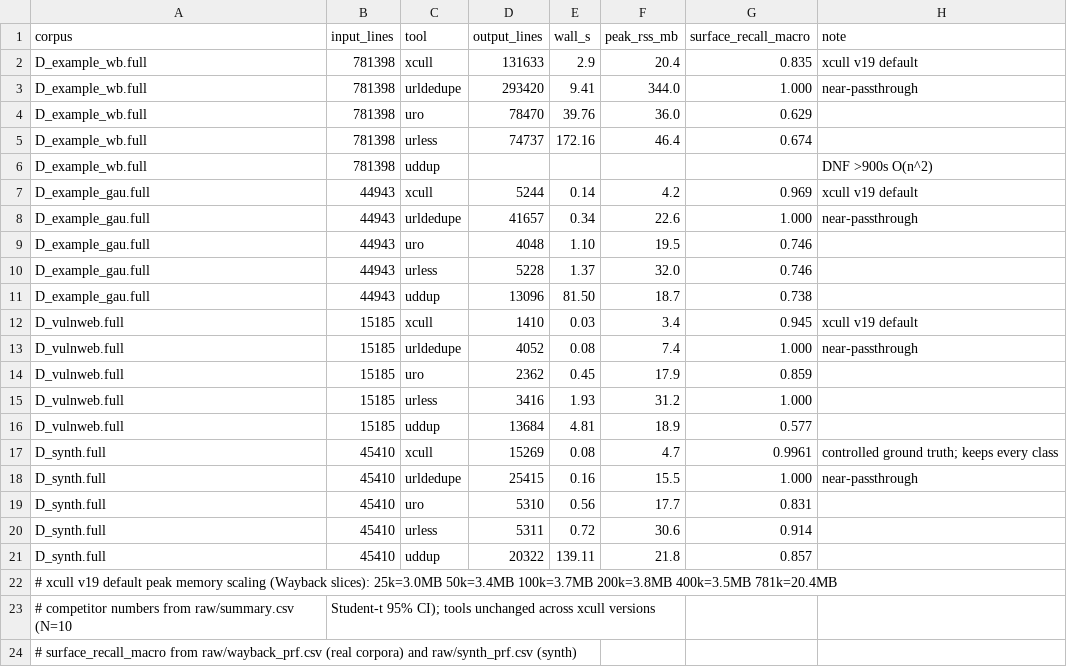
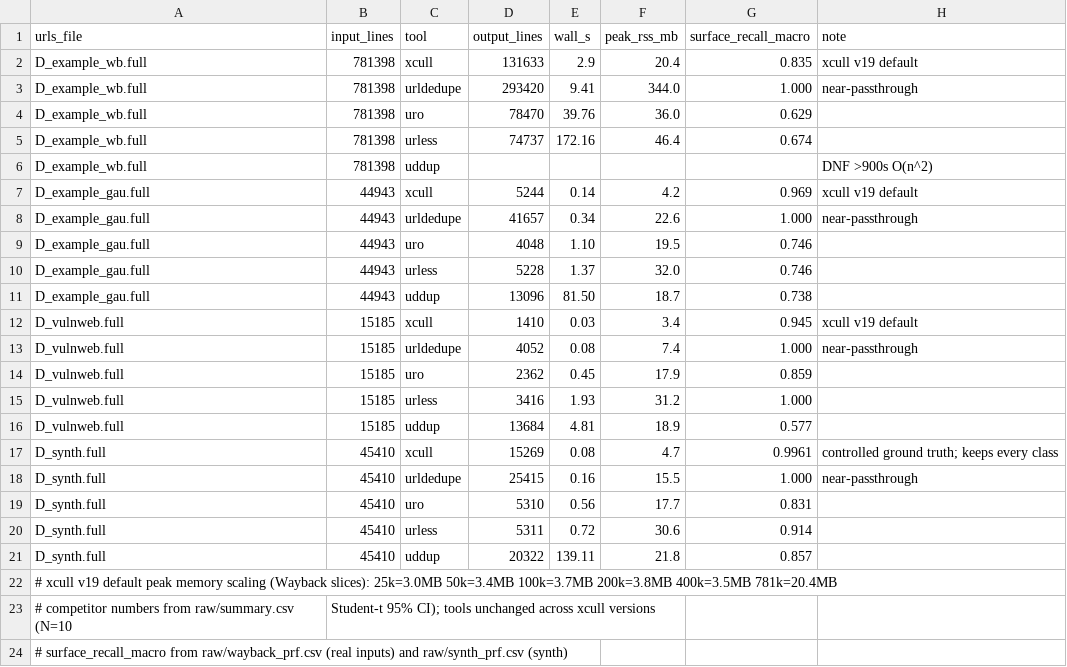
Before and after one commit to ayodyadsr/udud-benchmark, a CSV file: raw/archive/v19_results.csv, drawn as a sheet.

```diff
--- a/raw/archive/v19_results.csv
+++ b/raw/archive/v19_results.csv
@@ -1,2 +1,2 @@
-corpus,input_lines,tool,output_lines,wall_s,peak_rss_mb,surface_recall_macro,note
+urls_file,input_lines,tool,output_lines,wall_s,peak_rss_mb,surface_recall_macro,note
 D_example_wb.full,781398,xcull,131633,2.9,20.4,0.835,xcull v19 default
@@ -23,2 +23,2 @@ D_synth.full,45410,uddup,20322,139.11,21.8,0.857,
 # competitor numbers from raw/summary.csv (N=10, Student-t 95% CI); tools unchanged across xcull versions
-# surface_recall_macro from raw/wayback_prf.csv (real corpora) and raw/synth_prf.csv (synth)
+# surface_recall_macro from raw/wayback_prf.csv (real inputs) and raw/synth_prf.csv (synth)
```
Also changed, not shown: raw/archive/v20_results.csv, raw/archive/v21_results.csv, 14 other files.
